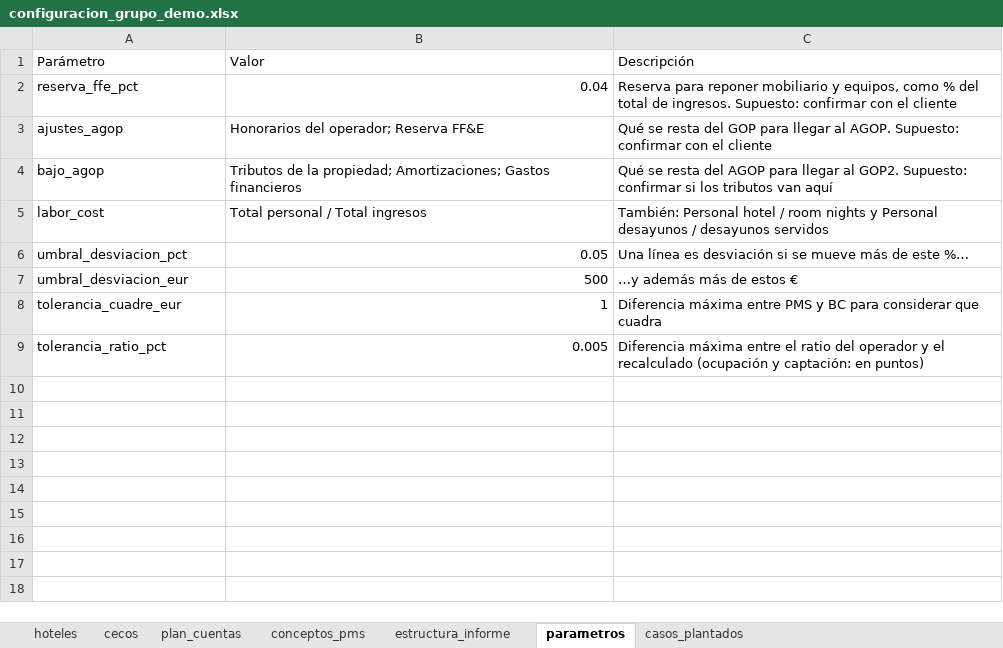
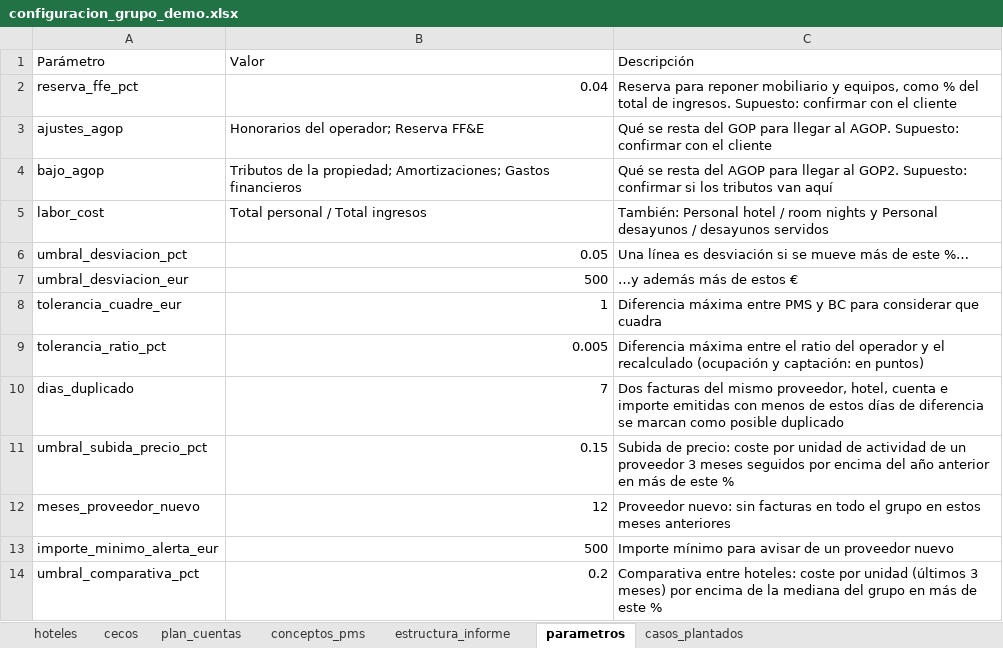
Before and after one commit to LaraSchnell/Cuadralo, an Excel workbook: configuracion_grupo_demo.xlsx, sheet parametros, drawn as a sheet; values as stored, in another font and other column widths than the file's, no borders; the diff names each change by its address in the sheet, - before the commit and + after, or states it on an @@ line.

```diff
--- a/configuracion_grupo_demo.xlsx (sheet parametros)
+++ b/configuracion_grupo_demo.xlsx (sheet parametros)
+row 10: dias_duplicado | 7 | Dos facturas del mismo proveedor, hotel, cuenta e importe emitidas con menos de estos días de diferencia se marcan como posible duplicado
+row 11: umbral_subida_precio_pct | 0.15 | Subida de precio: coste por unidad de actividad de un proveedor 3 meses seguidos por encima del año anterior en más de este %
+row 12: meses_proveedor_nuevo | 12 | Proveedor nuevo: sin facturas en todo el grupo en estos meses anteriores
+row 13: importe_minimo_alerta_eur | 500 | Importe mínimo para avisar de un proveedor nuevo
+row 14: umbral_comparativa_pct | 0.2 | Comparativa entre hoteles: coste por unidad (últimos 3 meses) por encima de la mediana del grupo en más de este %
```
Also changed, not shown: 11 other files.
